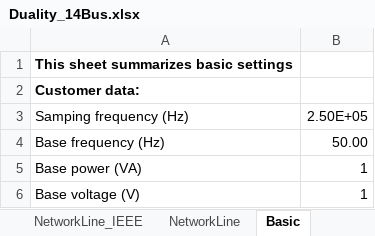
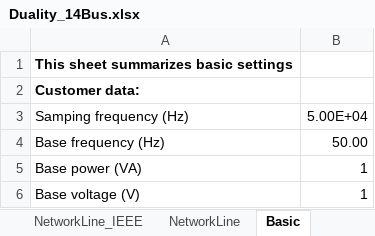
Before and after one commit to Future-Power-Networks/Simplus-Grid-Tool, an Excel workbook: Duality_14Bus.xlsx, sheet Basic, drawn as a sheet; values as stored, in another font and other column widths than the file's, no borders; the diff names each change by its address in the sheet, - before the commit and + after, or states it on an @@ line.

```diff
--- a/Duality_14Bus.xlsx (sheet Basic)
+++ b/Duality_14Bus.xlsx (sheet Basic)
-B3: 2.50E+05
+B3: 5.00E+04
```
Also changed, not shown: sheet Bus, 16 other files.
